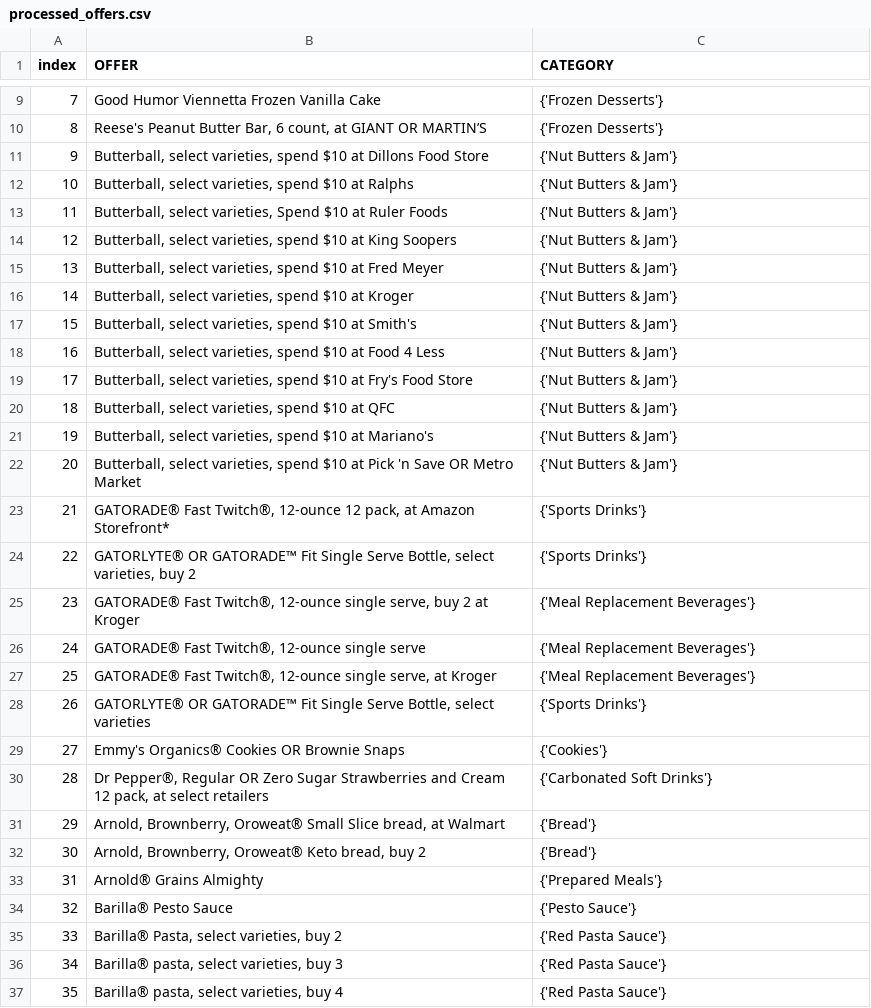
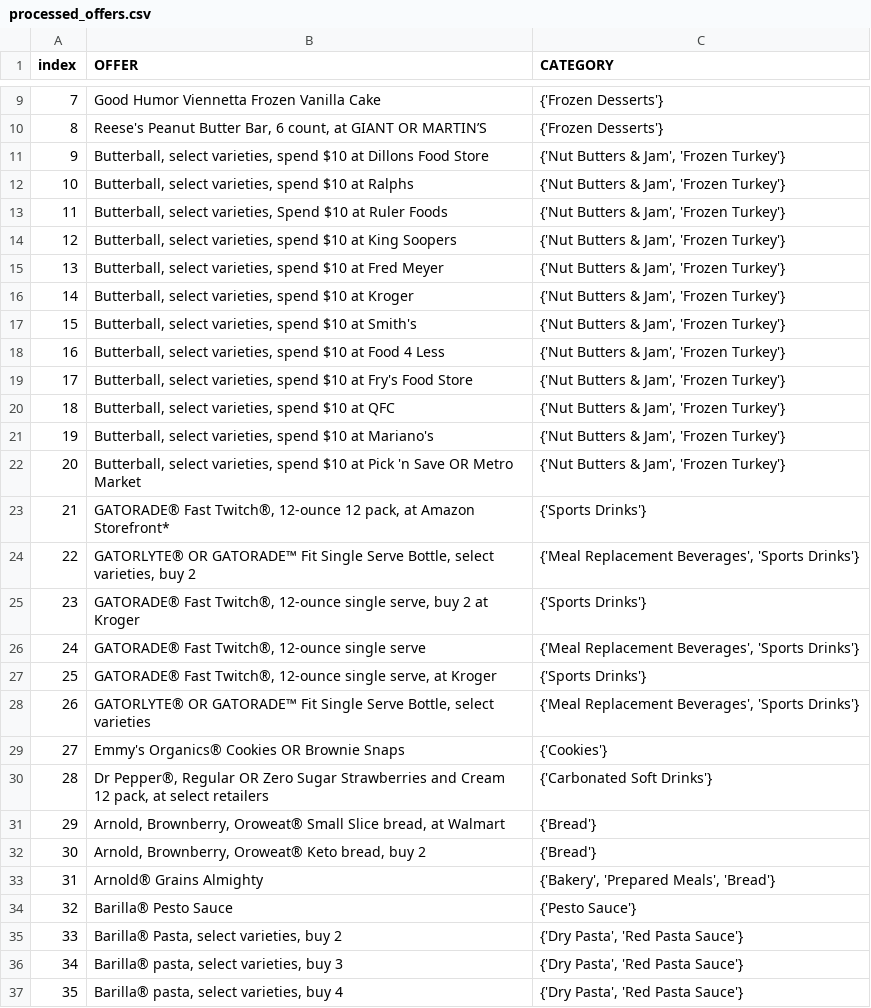
Before and after one commit to cdy3870/OfferRecommender-Fetch, a CSV file: DS_NLP_search_data/processed_offers.csv, drawn as a sheet; only a part is shown, gaps mark what is left out; the diff covers the shown part only.

```diff
--- a/DS_NLP_search_data/processed_offers.csv
+++ b/DS_NLP_search_data/processed_offers.csv
@@ -10,20 +10,20 @@ index,OFFER,CATEGORY
 8,"Reese's Peanut Butter Bar, 6 count, at GIANT OR MARTIN’S",{'Frozen Desserts'}
-9,"Butterball, select varieties, spend $10 at Dillons Food Store",{'Nut Butters & Jam'}
-10,"Butterball, select varieties, spend $10 at Ralphs",{'Nut Butters & Jam'}
-11,"Butterball, select varieties, Spend $10 at Ruler Foods",{'Nut Butters & Jam'}
-12,"Butterball, select varieties, spend $10 at King Soopers",{'Nut Butters & Jam'}
-13,"Butterball, select varieties, spend $10 at Fred Meyer",{'Nut Butters & Jam'}
-14,"Butterball, select varieties, spend $10 at Kroger",{'Nut Butters & Jam'}
-15,"Butterball, select varieties, spend $10 at Smith's",{'Nut Butters & Jam'}
-16,"Butterball, select varieties, spend $10 at Food 4 Less",{'Nut Butters & Jam'}
-17,"Butterball, select varieties, spend $10 at Fry's Food Store",{'Nut Butters & Jam'}
-18,"Butterball, select varieties, spend $10 at QFC",{'Nut Butters & Jam'}
-19,"Butterball, select varieties, spend $10 at Mariano's",{'Nut Butters & Jam'}
-20,"Butterball, select varieties, spend $10 at Pick 'n Save OR Metro Market",{'Nut Butters & Jam'}
+9,"Butterball, select varieties, spend $10 at Dillons Food Store","{'Nut Butters & Jam', 'Frozen Turkey'}"
+10,"Butterball, select varieties, spend $10 at Ralphs","{'Nut Butters & Jam', 'Frozen Turkey'}"
+11,"Butterball, select varieties, Spend $10 at Ruler Foods","{'Nut Butters & Jam', 'Frozen Turkey'}"
+12,"Butterball, select varieties, spend $10 at King Soopers","{'Nut Butters & Jam', 'Frozen Turkey'}"
+13,"Butterball, select varieties, spend $10 at Fred Meyer","{'Nut Butters & Jam', 'Frozen Turkey'}"
+14,"Butterball, select varieties, spend $10 at Kroger","{'Nut Butters & Jam', 'Frozen Turkey'}"
+15,"Butterball, select varieties, spend $10 at Smith's","{'Nut Butters & Jam', 'Frozen Turkey'}"
+16,"Butterball, select varieties, spend $10 at Food 4 Less","{'Nut Butters & Jam', 'Frozen Turkey'}"
+17,"Butterball, select varieties, spend $10 at Fry's Food Store","{'Nut Butters & Jam', 'Frozen Turkey'}"
+18,"Butterball, select varieties, spend $10 at QFC","{'Nut Butters & Jam', 'Frozen Turkey'}"
+19,"Butterball, select varieties, spend $10 at Mariano's","{'Nut Butters & Jam', 'Frozen Turkey'}"
+20,"Butterball, select varieties, spend $10 at Pick 'n Save OR Metro Market","{'Nut Butters & Jam', 'Frozen Turkey'}"
 21,"GATORADE® Fast Twitch®, 12-ounce 12 pack, at Amazon Storefront*",{'Sports Drinks'}
-22,"GATORLYTE® OR GATORADE™ Fit Single Serve Bottle, select varieties, buy 2",{'Sports Drinks'}
-23,"GATORADE® Fast Twitch®, 12-ounce single serve, buy 2 at Kroger",{'Meal Replacement Beverages'}
-24,"GATORADE® Fast Twitch®, 12-ounce single serve",{'Meal Replacement Beverages'}
-25,"GATORADE® Fast Twitch®, 12-ounce single serve, at Kroger",{'Meal Replacement Beverages'}
-26,"GATORLYTE® OR GATORADE™ Fit Single Serve Bottle, select varieties",{'Sports Drinks'}
+22,"GATORLYTE® OR GATORADE™ Fit Single Serve Bottle, select varieties, buy 2","{'Meal Replacement Beverages', 'Sports Drinks'}"
+23,"GATORADE® Fast Twitch®, 12-ounce single serve, buy 2 at Kroger",{'Sports Drinks'}
+24,"GATORADE® Fast Twitch®, 12-ounce single serve","{'Meal Replacement Beverages', 'Sports Drinks'}"
+25,"GATORADE® Fast Twitch®, 12-ounce single serve, at Kroger",{'Sports Drinks'}
+26,"GATORLYTE® OR GATORADE™ Fit Single Serve Bottle, select varieties","{'Meal Replacement Beverages', 'Sports Drinks'}"
 27,Emmy's Organics® Cookies OR Brownie Snaps,{'Cookies'}
@@ -32,6 +32,6 @@ index,OFFER,CATEGORY
 30,"Arnold, Brownberry, Oroweat® Keto bread, buy 2",{'Bread'}
-31,Arnold® Grains Almighty,{'Prepared Meals'}
+31,Arnold® Grains Almighty,"{'Bakery', 'Prepared Meals', 'Bread'}"
 32,Barilla® Pesto Sauce,{'Pesto Sauce'}
-33,"Barilla® Pasta, select varieties, buy 2",{'Red Pasta Sauce'}
-34,"Barilla® pasta, select varieties, buy 3",{'Red Pasta Sauce'}
-35,"Barilla® pasta, select varieties, buy 4",{'Red Pasta Sauce'}
+33,"Barilla® Pasta, select varieties, buy 2","{'Dry Pasta', 'Red Pasta Sauce'}"
+34,"Barilla® pasta, select varieties, buy 3","{'Dry Pasta', 'Red Pasta Sauce'}"
+35,"Barilla® pasta, select varieties, buy 4","{'Dry Pasta', 'Red Pasta Sauce'}"
```
Also changed, not shown: 57 edited cells elsewhere in this file, 4 other files.
